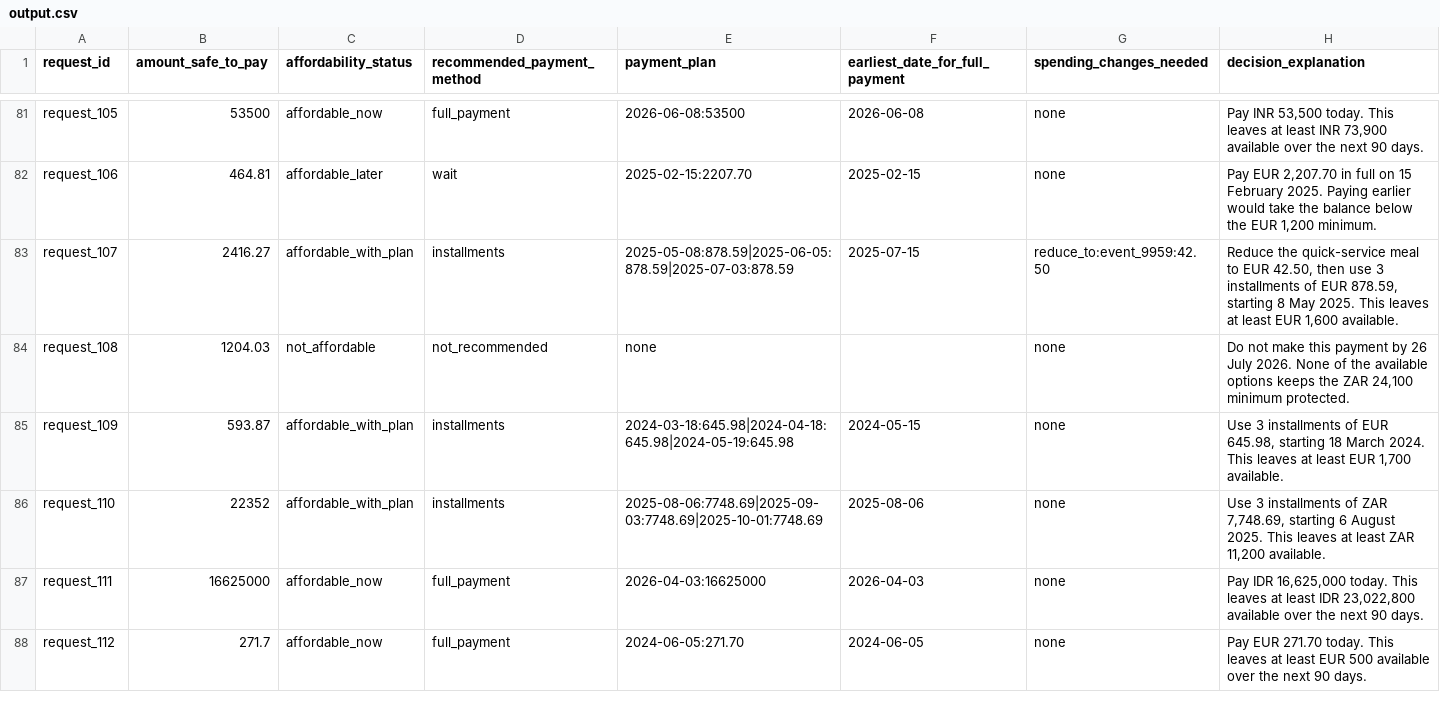
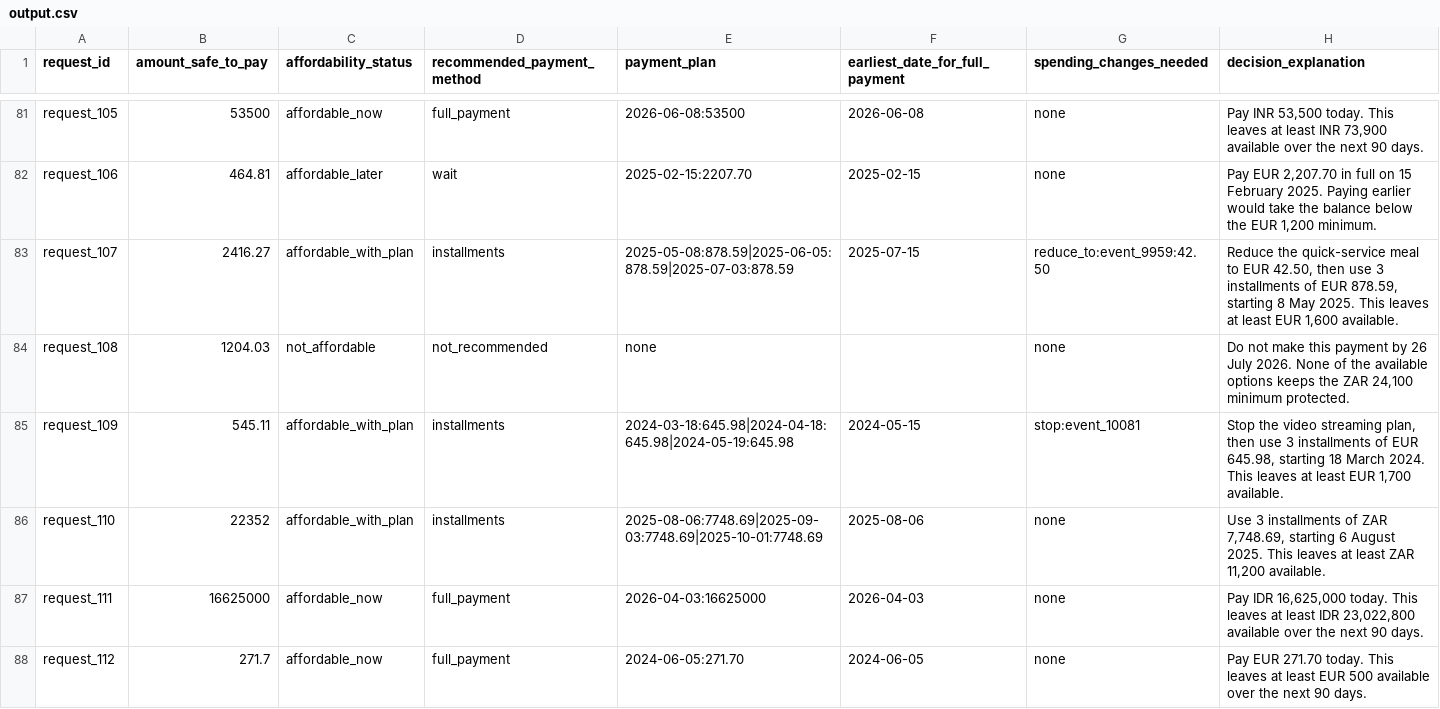
Before and after one commit to adarshcod30/buy-or-wait-financial-agent, a CSV file: output.csv, drawn as a sheet; only a part is shown, gaps mark what is left out; the diff covers the shown part only.

Commit message:
feat: unbucketed cadence and a safer-reading consensus for message evidence
Solving the gold troughs as integer-budget subset sums confirmed the trough window and the
integer-budget model, and exposed a systematic bias: bucketing gap medians to fixed cadences
over-projects spending by 9 to 17 percent across a 90-day window. Switching to the unbucketed
mean gap cuts median trough error from 2.39 to 1.64 percent with no categorical field moving.

Cross-reading all 215 messages with a second model found message_174, the Indonesian twin of
message_117, classified as a future credit when it reports a reimbursement already received.
evidence.py now prefers the settled reading when a second reader and the pattern rules agree
money has already arrived.

DESIGN_NOTES gains sections 15 and 16 and corrects section 4: the organizer projects no
irregular income either, so request_09 is lost to spending over-projection, not to that rule.

```diff
--- a/output.csv
+++ b/output.csv
@@ -84,3 +84,3 @@ request_107,2416.27,affordable_with_plan,installments,2025-05-08:878.59|2025-06-
 request_108,1204.03,not_affordable,not_recommended,none,,none,"Do not make this payment by 26 July 2026. None of the available options keeps the ZAR 24,100 minimum protected."
-request_109,593.87,affordable_with_plan,installments,2024-03-18:645.98|2024-04-18:645.98|2024-05-19:645.98,2024-05-15,none,"Use 3 installments of EUR 645.98, starting 18 March 2024. This leaves at least EUR 1,700 available."
+request_109,545.11,affordable_with_plan,installments,2024-03-18:645.98|2024-04-18:645.98|2024-05-19:645.98,2024-05-15,stop:event_10081,"Stop the video streaming plan, then use 3 installments of EUR 645.98, starting 18 March 2024. This leaves at least EUR 1,700 available."
 request_110,22352,affordable_with_plan,installments,2025-08-06:7748.69|2025-09-03:7748.69|2025-10-01:7748.69,2025-08-06,none,"Use 3 installments of ZAR 7,748.69, starting 6 August 2025. This leaves at least ZAR 11,200 available."
```
Also changed, not shown: 59 edited cells elsewhere in this file, 4 other files.
